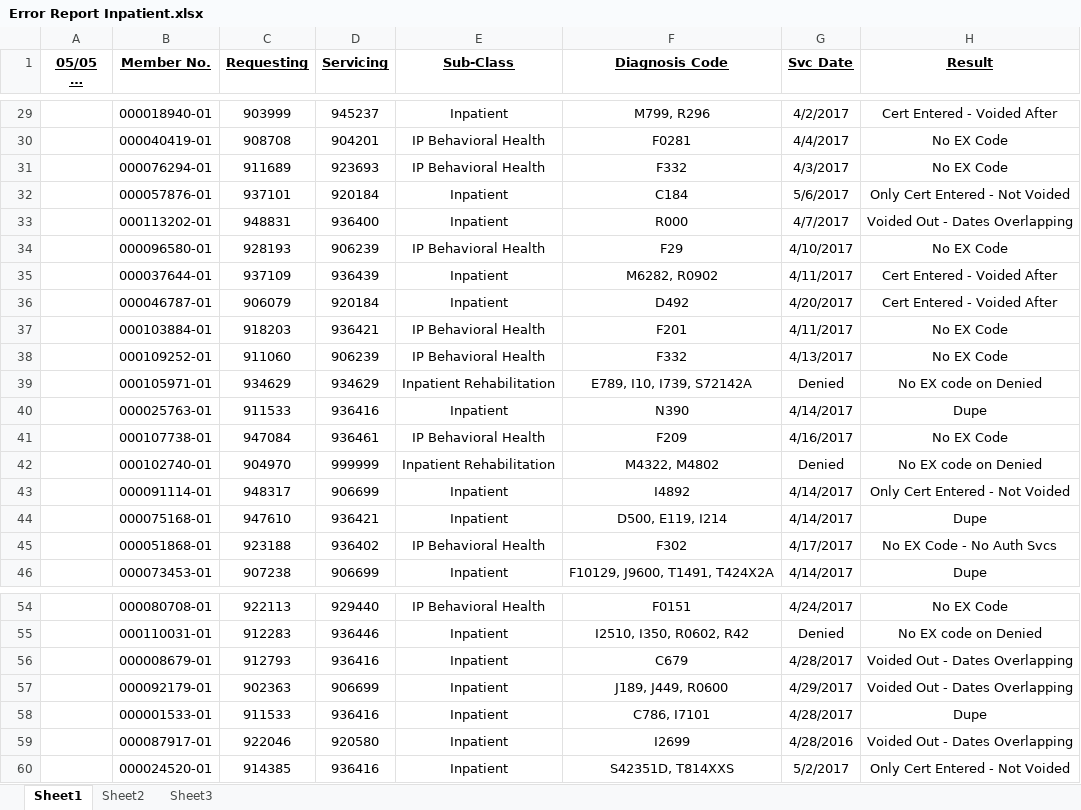
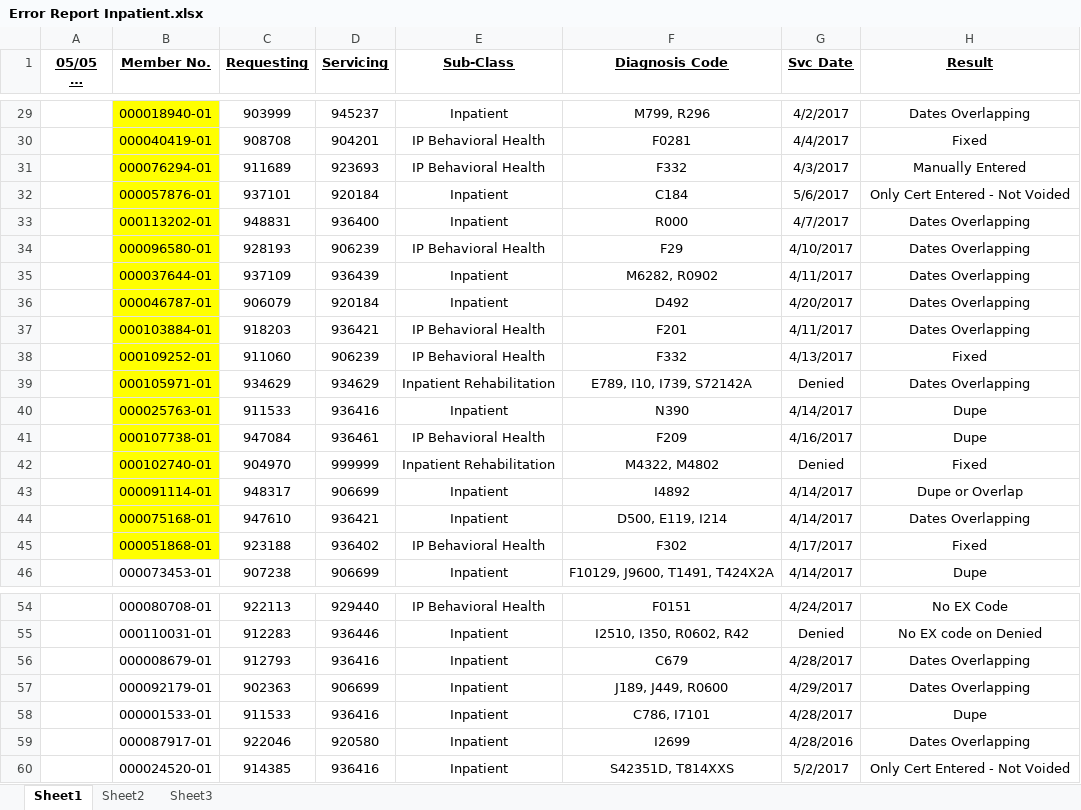
Before and after one commit to jay264/medibot-amisys, an Excel workbook: error_report/Error Report Inpatient.xlsx, sheet Sheet1, drawn as a sheet; only a part is shown, gaps mark what is left out; long unchanged cells end in …; values as stored, in another font and other column widths than the file's, no borders; the diff covers the shown part only; the diff names each change by its address in the sheet, - before the commit and + after, or states it on an @@ line.

```diff
--- a/error_report/Error Report Inpatient.xlsx (sheet Sheet1)
+++ b/error_report/Error Report Inpatient.xlsx (sheet Sheet1)
-B29:B45 fill: none
+B29:B45 fill: #FFFF00
-H29 (Result): Cert Entered - Voided After
+H29 (Result): Dates Overlapping
-H30 (Result): No EX Code
+H30 (Result): Fixed
-H31 (Result): No EX Code
+H31 (Result): Manually Entered
-H33 (Result): Voided Out - Dates Overlapping
+H33 (Result): Dates Overlapping
-H34 (Result): No EX Code
+H34 (Result): Dates Overlapping
-H35:H36 (Result): Cert Entered - Voided After
+H35:H36 (Result): Dates Overlapping
-H37 (Result): No EX Code
+H37 (Result): Dates Overlapping
-H38 (Result): No EX Code
+H38 (Result): Fixed
-H39 (Result): No EX code on Denied
+H39 (Result): Dates Overlapping
-H41 (Result): No EX Code
+H41 (Result): Dupe
-H42 (Result): No EX code on Denied
+H42 (Result): Fixed
-H43 (Result): Only Cert Entered - Not Voided
+H43 (Result): Dupe or Overlap
-H44 (Result): Dupe
+H44 (Result): Dates Overlapping
-H45 (Result): No EX Code - No Auth Svcs
+H45 (Result): Fixed
-H56:H57 (Result): Voided Out - Dates Overlapping
+H56:H57 (Result): Dates Overlapping
-H59 (Result): Voided Out - Dates Overlapping
+H59 (Result): Dates Overlapping
```
Also changed, not shown: 12 edited cells and cell formats elsewhere in this sheet, 3 other files.
